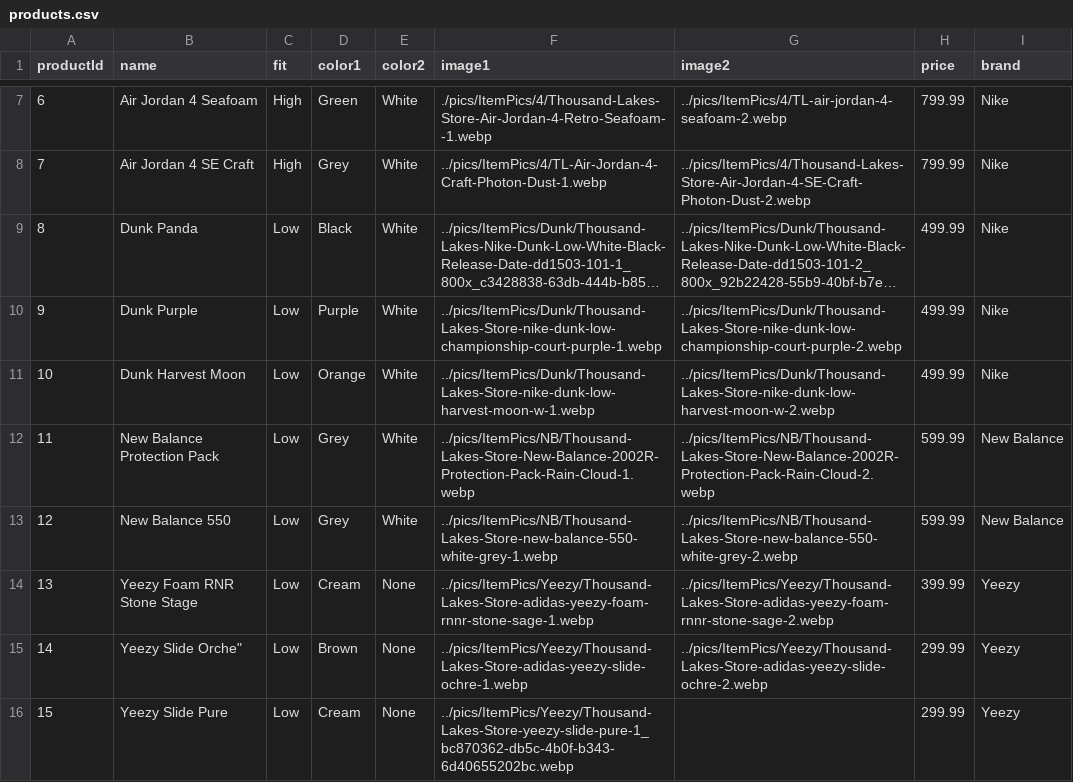
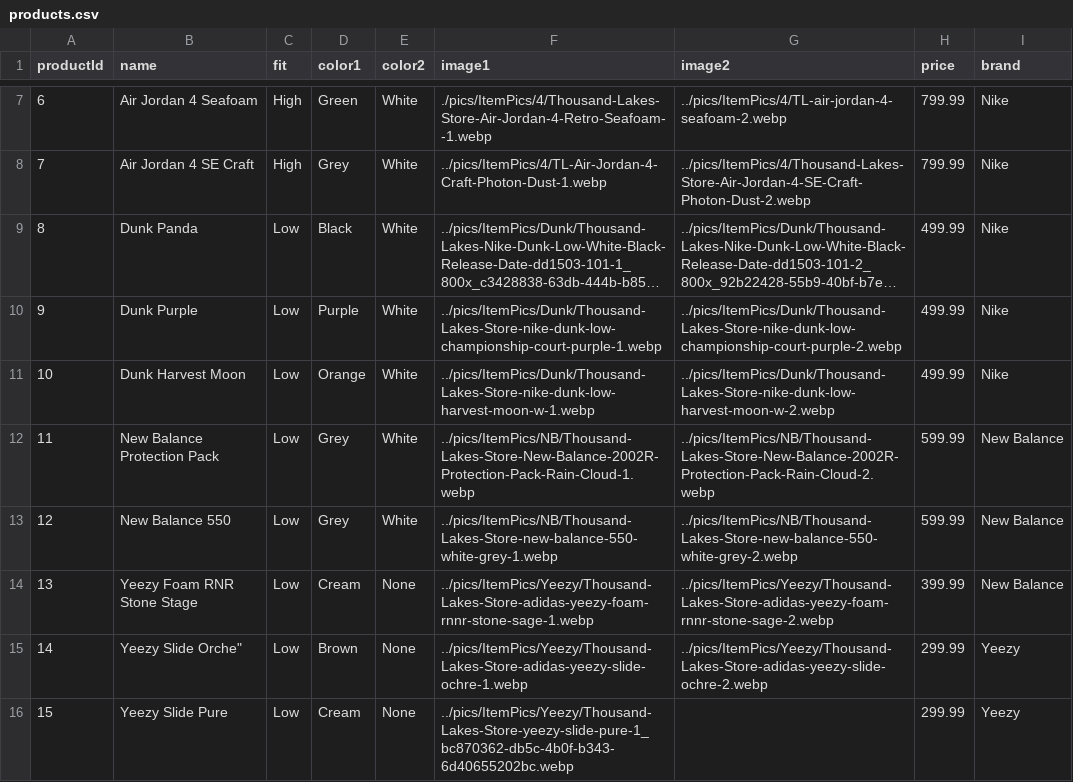
Before and after one commit to EyalArk/group23, a CSV file: express_server/content/products.csv, drawn as a sheet; only a part is shown, gaps mark what is left out; long unchanged cells end in ….

Commit message:
Revert "after server!"
This reverts commit e3bc0e1f9c01fa2273588f6cb0e8bb8633f8cedd.

```diff
--- a/express_server/content/products.csv
+++ b/express_server/content/products.csv
@@ -13,3 +13,3 @@ productId,name,fit,color1,color2,image1,image2,price,brand
 12,New Balance 550,Low,Grey,White,../pics/ItemPics/NB/Thousand-Lakes-Store-new-balance-550-white-grey-1.webp,../pics/ItemPics/NB/Thousand-Lakes-Store-new-balance-550-white-grey-2.webp,599.99,New Balance
-13,Yeezy Foam RNR Stone Stage,Low,Cream,None,../pics/ItemPics/Yeezy/Thousand-Lakes-Store-adidas-yeezy-foam-rnnr-stone-sage-1.webp,../pics/ItemPics/Yeezy/Thousand-Lakes-Store-adidas-yeezy-foam-rnnr-stone-sage-2.webp,399.99,Yeezy
+13,Yeezy Foam RNR Stone Stage,Low,Cream,None,../pics/ItemPics/Yeezy/Thousand-Lakes-Store-adidas-yeezy-foam-rnnr-stone-sage-1.webp,../pics/ItemPics/Yeezy/Thousand-Lakes-Store-adidas-yeezy-foam-rnnr-stone-sage-2.webp,399.99,New Balance
 14,"Yeezy Slide Orche""",Low,Brown,None,../pics/ItemPics/Yeezy/Thousand-Lakes-Store-adidas-yeezy-slide-ochre-1.webp,../pics/ItemPics/Yeezy/Thousand-Lakes-Store-adidas-yeezy-slide-ochre-2.webp,299.99,Yeezy
```
Also changed, not shown: 13 other files.
